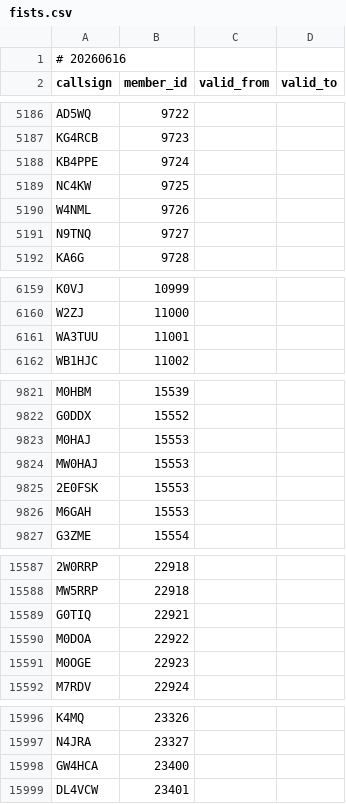
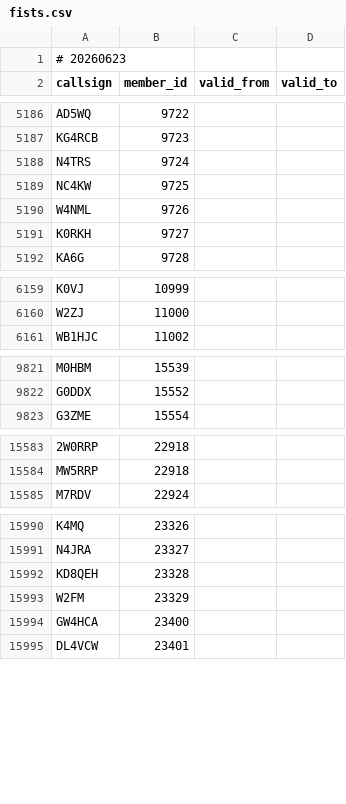
Before and after one commit to foldynl/hamradio-membeship-lists, a CSV file: lists/fists.csv, drawn as a sheet; only a part is shown, gaps mark what is left out; removed rows and columns are numbered as before the commit, all else as after; the diff covers the shown part only; the diff names each change by its address in the sheet, - before the commit and + after, or states it on an @@ line.

```diff
--- a/lists/fists.csv
+++ b/lists/fists.csv
-A1 (callsign): # 20260616
+A1 (callsign): # 20260623
-A5188 (callsign): KB4PPE
+A5188 (callsign): N4TRS
-A5191 (callsign): N9TNQ
+A5191 (callsign): K0RKH
-row 6161: WA3TUU | 11001
-row 9823: M0HAJ | 15553
-row 9824: MW0HAJ | 15553
-row 9825: 2E0FSK | 15553
-row 9826: M6GAH | 15553
-row 15589: G0TIQ | 22921
-row 15590: M0DOA | 22922
-row 15591: M0OGE | 22923
+row 15992: KD8QEH | 23328
+row 15993: W2FM | 23329
```
Also changed, not shown: 3 added rows, 1 removed row and 9 edited cells elsewhere in this file, lists/clublogOQRS.csv, lists/ft8dmc.csv, 24 other files.
